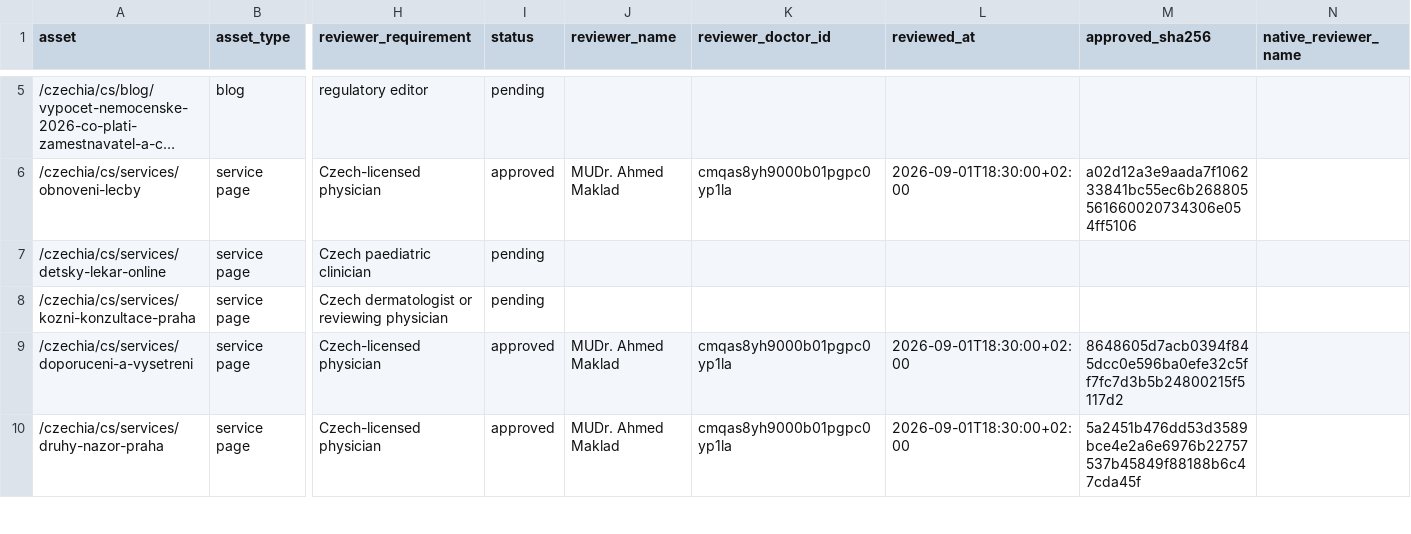
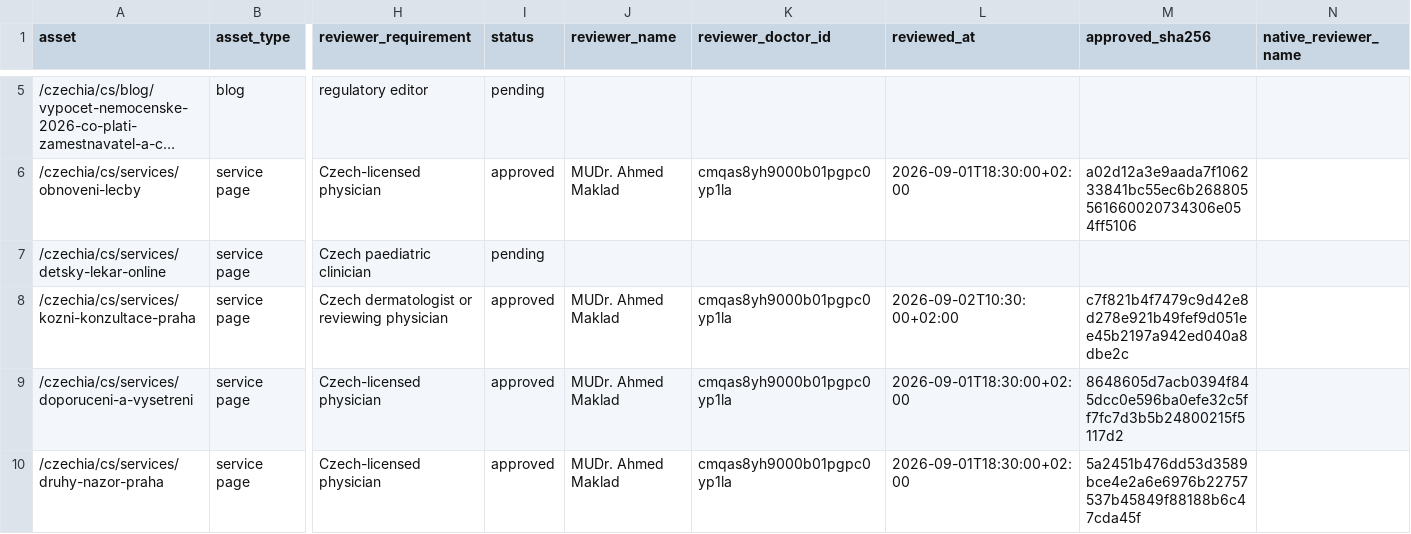
Before and after one commit to myglobalhealthonline/global-health-website, a CSV file: seo/czechia/clinical-review-register.csv, drawn as a sheet; only a part is shown, gaps mark what is left out; long unchanged cells end in …; the diff names each change by its address in the sheet, - before the commit and + after, or states it on an @@ line.

Commit message:
feat: publish approved Czech dermatology SEO copy

```diff
--- a/seo/czechia/clinical-review-register.csv
+++ b/seo/czechia/clinical-review-register.csv
-I8 (status): pending
+I8 (status): approved
-J8 (reviewer_name): (empty)
+J8 (reviewer_name): MUDr. Ahmed Maklad
-K8 (reviewer_doctor_id): (empty)
+K8 (reviewer_doctor_id): cmqas8yh9000b01pgpc0yp1la
-L8 (reviewed_at): (empty)
+L8 (reviewed_at): 2026-09-02T10:30:00+02:00
-M8 (approved_sha256): (empty)
+M8 (approved_sha256): c7f821b4f7479c9d42e8d278e921b49fef9d051ee45b2197a942ed040a8dbe2c
```
Also changed, not shown: seo/czechia/page-by-page-completion-matrix.csv, 9 other files.
